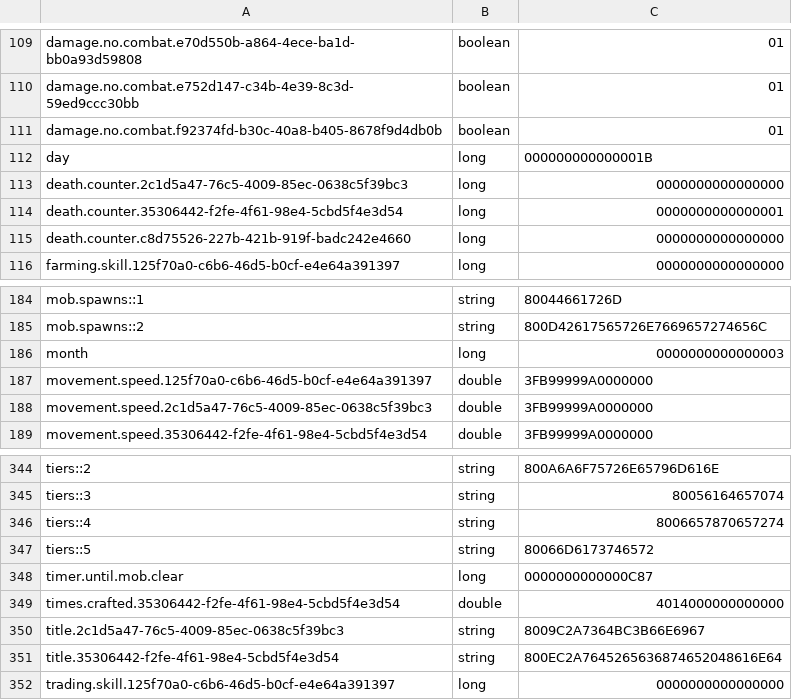
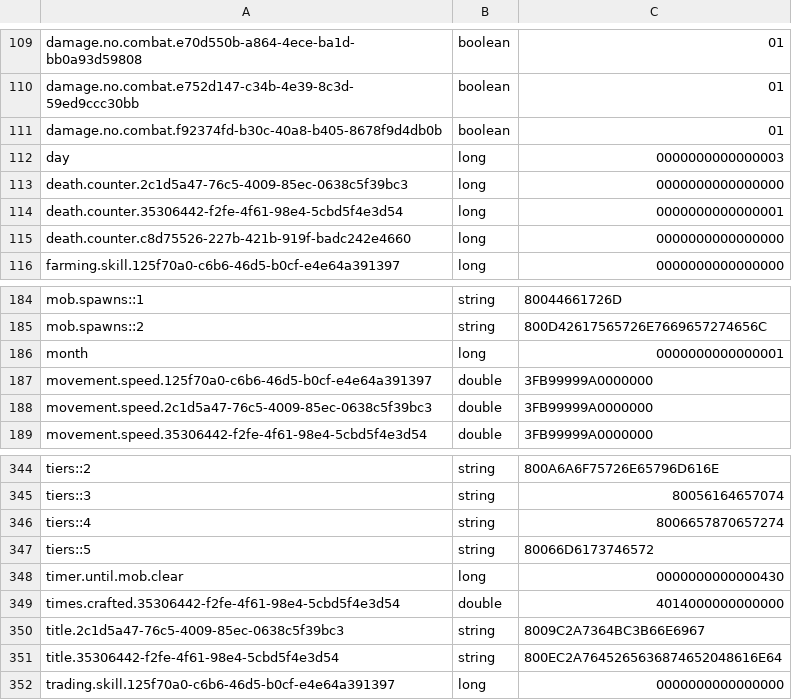
Before and after one commit to LordRaspy/mcastle, a CSV file: plugins/Skript/variables.csv, drawn as a sheet; only a part is shown, gaps mark what is left out.

```diff
--- a/plugins/Skript/variables.csv
+++ b/plugins/Skript/variables.csv
@@ -111,3 +111,3 @@ damage.no.combat.e752d147-c34b-4e39-8c3d-59ed9ccc30bb, boolean, 01
 damage.no.combat.f92374fd-b30c-40a8-b405-8678f9d4db0b, boolean, 01
-day, long, 000000000000001B
+day, long, 0000000000000003
 death.counter.2c1d5a47-76c5-4009-85ec-0638c5f39bc3, long, 0000000000000000
@@ -185,3 +185,3 @@ mob.spawns::1, string, 80044661726D
 mob.spawns::2, string, 800D42617565726E7669657274656C
-month, long, 0000000000000003
+month, long, 0000000000000001
 movement.speed.125f70a0-c6b6-46d5-b0cf-e4e64a391397, double, 3FB99999A0000000
@@ -347,3 +347,3 @@ tiers::4, string, 8006657870657274
 tiers::5, string, 80066D6173746572
-timer.until.mob.clear, long, 0000000000000C87
+timer.until.mob.clear, long, 0000000000000430
 times.crafted.35306442-f2fe-4f61-98e4-5cbd5f4e3d54, double, 4014000000000000
```
Also changed, not shown: 2 other files.
